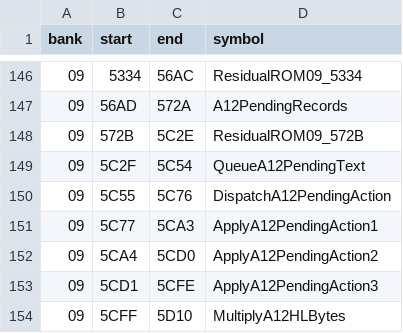
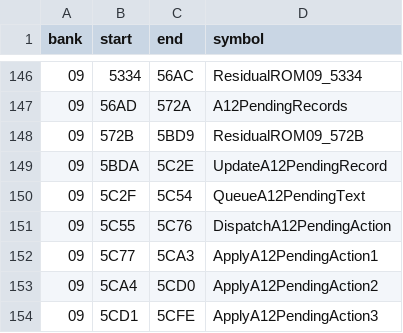
Before and after one commit to zenaror/net-de-get, a TSV file: config/excerpts.tsv, drawn as a sheet; only a part is shown, gaps mark what is left out; the shorter side is filled out with more unchanged rows.

Commit message:
Disassemble complete A12 pending record scanner and validate all progress bytes

```diff
--- a/config/excerpts.tsv
+++ b/config/excerpts.tsv
@@ -147,3 +147,4 @@ bank	start	end	symbol
 09	56AD	572A	A12PendingRecords
-09	572B	5C2E	ResidualROM09_572B
+09	572B	5BD9	ResidualROM09_572B
+09	5BDA	5C2E	UpdateA12PendingRecord
 09	5C2F	5C54	QueueA12PendingText
```
Also changed, not shown: 6 other files.
